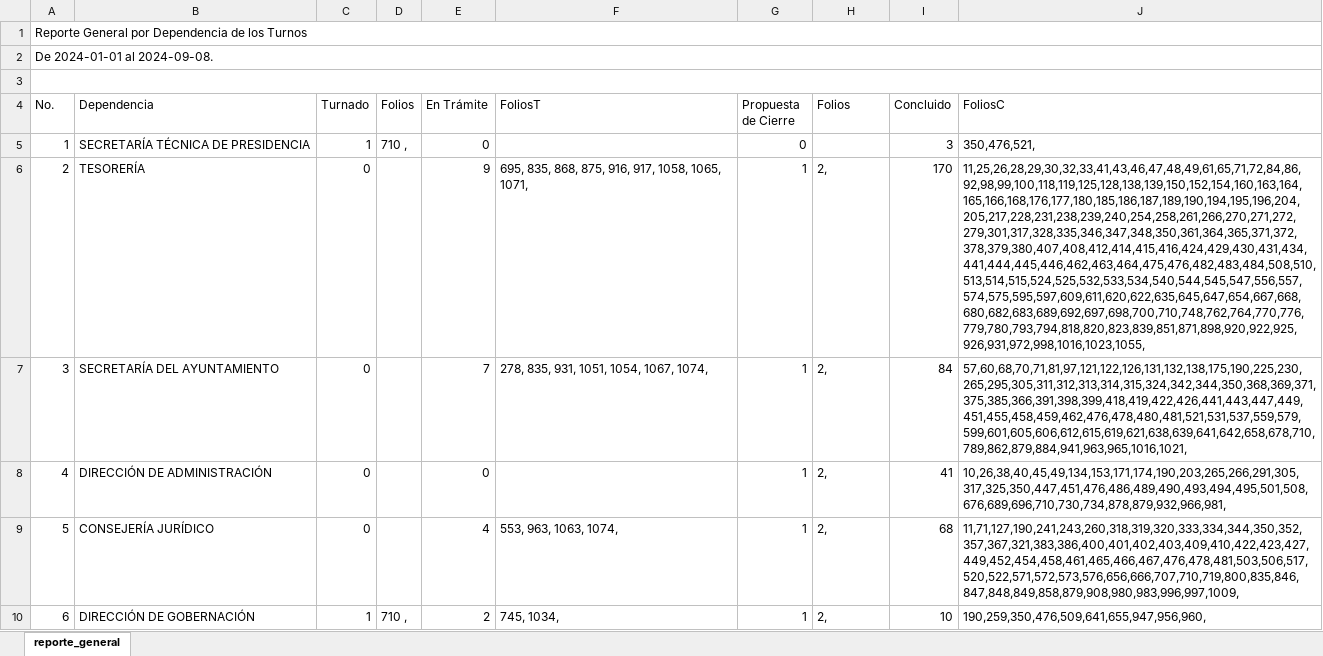
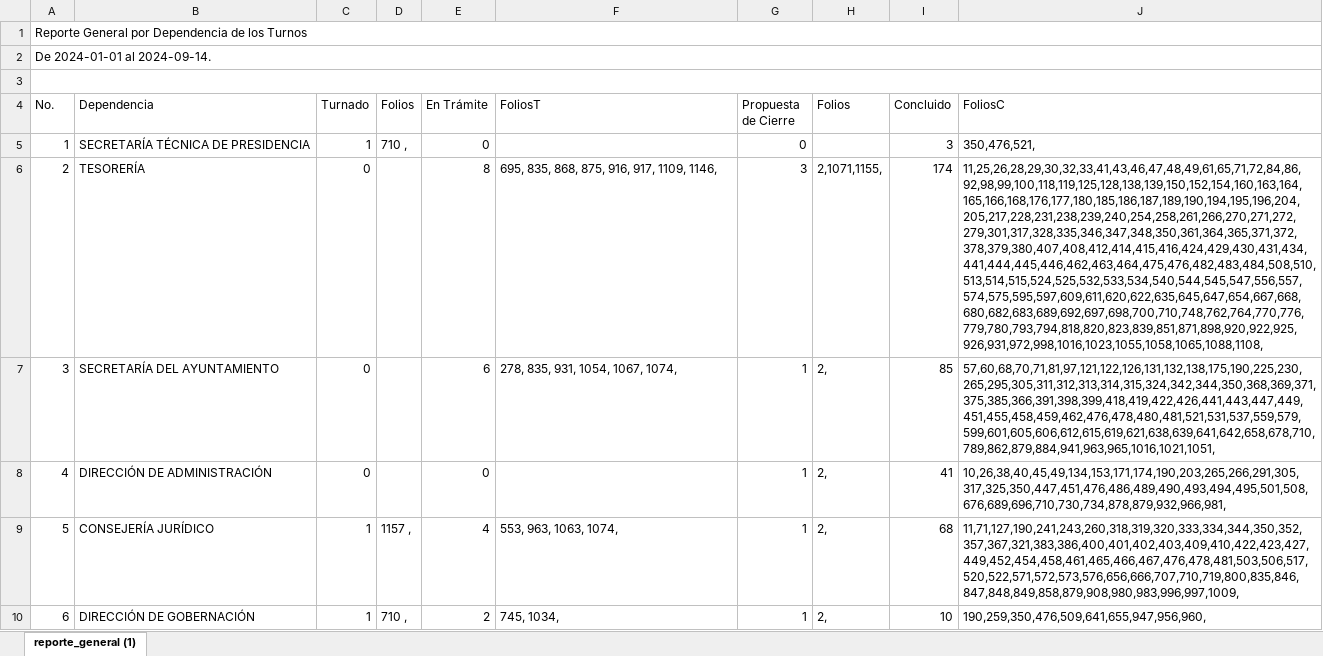
Before and after one commit to DimitryGarces/President-Cliente, an Excel workbook: py/Junio.xlsx, sheet reporte_general (1), drawn as a sheet; only a part is shown; values as stored, in another font and other column widths than the file's, no cell formats; the diff covers the shown part only; the diff names each change by its address in the sheet, - before the commit and + after, or states it on an @@ line.

```diff
--- a/py/Junio.xlsx (sheet reporte_general (1))
+++ b/py/Junio.xlsx (sheet reporte_general (1))
-sheet tab: reporte_general
+sheet tab: reporte_general (1)
-A2 (No.): De 2024-01-01 al 2024-09-08.
+A2 (No.): De 2024-01-01 al 2024-09-14.
-E6 (En Trámite): 9
+E6 (En Trámite): 8
-F6 (FoliosT): 695, 835, 868, 875, 916, 917, 1058, 1065, 1071,
+F6 (FoliosT): 695, 835, 868, 875, 916, 917, 1109, 1146,
-G6 (Propuesta de Cierre): 1
+G6 (Propuesta de Cierre): 3
-H6 (Folios): 2,
+H6 (Folios): 2,1071,1155,
-I6 (Concluido): 170
+I6 (Concluido): 174
-J6 (FoliosC): 11,25,26,28,29,30,32,33,41,43,46,47,48,49,61,65,71,72,84,86,92,98,99,100,118,119,125,128,138,139,150,152,154,160,163,164,165,166,168,176,177,180,185,186,187,189,190,194,195,196,204,205,217,228,231,238,239,240,254,258,261,266,270,271,272,279,301,317,328,335,346,347,348,350,361,364,365,371,372,378,379,380,407,408,412,414,415,416,424,429,430,431,434,441,444,445,446,462,463,464,475,476,482,483,484,508,510,513,514,515,524,525,532,533,534,540,544,545,547,556,557,574,575,595,597,609,611,620,622,635,645,647,654,667,668,680,682,683,689,692,697,698,700,710,748,762,764,770,776,779,780,793,794,818,820,823,839,851,871,898,920,922,925,926,931,972,998,1016,1023,1055,
+J6 (FoliosC): 11,25,26,28,29,30,32,33,41,43,46,47,48,49,61,65,71,72,84,86,92,98,99,100,118,119,125,128,138,139,150,152,154,160,163,164,165,166,168,176,177,180,185,186,187,189,190,194,195,196,204,205,217,228,231,238,239,240,254,258,261,266,270,271,272,279,301,317,328,335,346,347,348,350,361,364,365,371,372,378,379,380,407,408,412,414,415,416,424,429,430,431,434,441,444,445,446,462,463,464,475,476,482,483,484,508,510,513,514,515,524,525,532,533,534,540,544,545,547,556,557,574,575,595,597,609,611,620,622,635,645,647,654,667,668,680,682,683,689,692,697,698,700,710,748,762,764,770,776,779,780,793,794,818,820,823,839,851,871,898,920,922,925,926,931,972,998,1016,1023,1055,1058,1065,1088,1108,
-E7 (En Trámite): 7
+E7 (En Trámite): 6
-F7 (FoliosT): 278, 835, 931, 1051, 1054, 1067, 1074,
+F7 (FoliosT): 278, 835, 931, 1054, 1067, 1074,
-I7 (Concluido): 84
+I7 (Concluido): 85
-J7 (FoliosC): 57,60,68,70,71,81,97,121,122,126,131,132,138,175,190,225,230,265,295,305,311,312,313,314,315,324,342,344,350,368,369,371,375,385,366,391,398,399,418,419,422,426,441,443,447,449,451,455,458,459,462,476,478,480,481,521,531,537,559,579,599,601,605,606,612,615,619,621,638,639,641,642,658,678,710,789,862,879,884,941,963,965,1016,1021,
+J7 (FoliosC): 57,60,68,70,71,81,97,121,122,126,131,132,138,175,190,225,230,265,295,305,311,312,313,314,315,324,342,344,350,368,369,371,375,385,366,391,398,399,418,419,422,426,441,443,447,449,451,455,458,459,462,476,478,480,481,521,531,537,559,579,599,601,605,606,612,615,619,621,638,639,641,642,658,678,710,789,862,879,884,941,963,965,1016,1021,1051,
-C9 (Turnado): 0
+C9 (Turnado): 1
-D9 (Folios): (empty)
+D9 (Folios): 1157 ,
```
Also changed, not shown: 1 added row, 1 removed row and 73 edited cells elsewhere in this sheet, cell formats, py/Direcc.xlsx, 5 other files.
